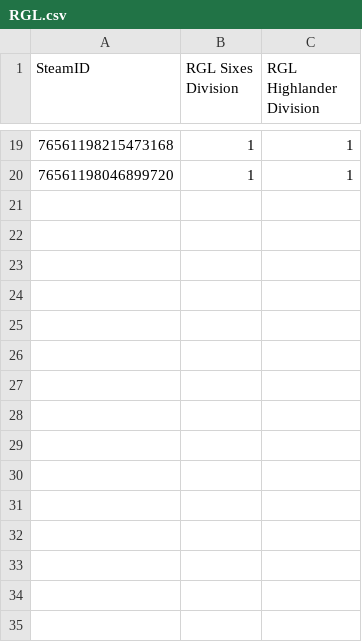
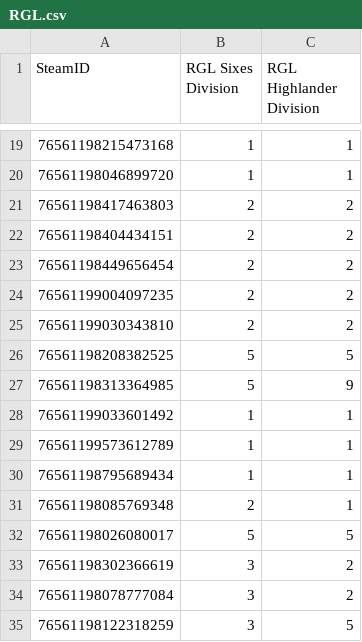
Before and after one commit to Kupham9/tfarena, a CSV file: RGL.csv, drawn as a sheet; only a part is shown, gaps mark what is left out; the diff names each change by its address in the sheet, - before the commit and + after, or states it on an @@ line.

```diff
--- a/RGL.csv
+++ b/RGL.csv
+row 21: 76561198417463803 | 2 | 2
+row 22: 76561198404434151 | 2 | 2
+row 23: 76561198449656454 | 2 | 2
+row 24: 76561199004097235 | 2 | 2
+row 25: 76561199030343810 | 2 | 2
+row 26: 76561198208382525 | 5 | 5
+row 27: 76561198313364985 | 5 | 9
+row 28: 76561199033601492 | 1 | 1
+row 29: 76561199573612789 | 1 | 1
+row 30: 76561198795689434 | 1 | 1
+row 31: 76561198085769348 | 2 | 1
+row 32: 76561198026080017 | 5 | 5
+row 33: 76561198302366619 | 3 | 2
+row 34: 76561198078777084 | 3 | 2
+row 35: 76561198122318259 | 3 | 5
```
Also changed, not shown: ETF2L.csv, TrendsTF.csv, 2 other files.
